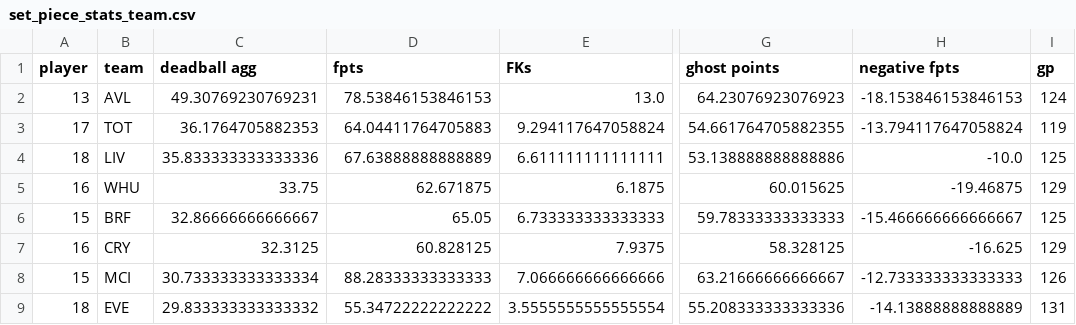
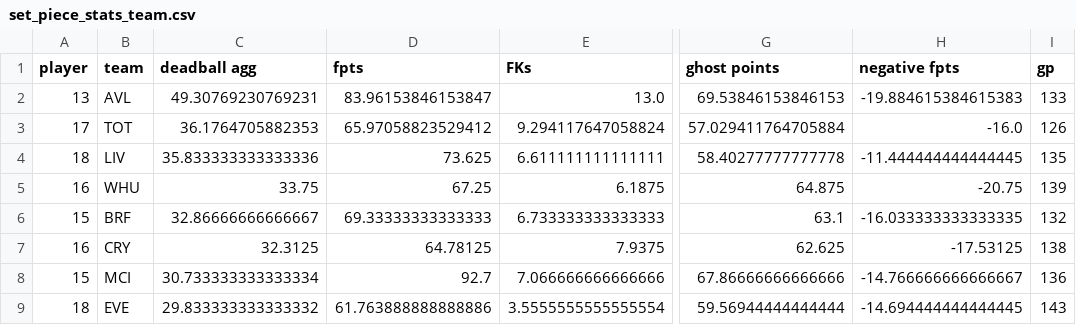
Before and after one commit to ds-oliver/st_fantrax_dashboard, a CSV file: data/display-data/final/set_piece_stats_team.csv, drawn as a sheet; only a part is shown, gaps mark what is left out; the diff covers the shown part only; the diff names each change by its address in the sheet, - before the commit and + after, or states it on an @@ line.

```diff
--- a/data/display-data/final/set_piece_stats_team.csv
+++ b/data/display-data/final/set_piece_stats_team.csv
-D2 (fpts): 78.53846153846153
+D2 (fpts): 83.96153846153847
-G2 (ghost points): 64.23076923076923
+G2 (ghost points): 69.53846153846153
-H2 (negative fpts): -18.153846153846153
+H2 (negative fpts): -19.884615384615383
-I2 (gp): 124
+I2 (gp): 133
-D3 (fpts): 64.04411764705883
+D3 (fpts): 65.97058823529412
-G3 (ghost points): 54.661764705882355
+G3 (ghost points): 57.029411764705884
-H3 (negative fpts): -13.794117647058824
+H3 (negative fpts): -16.0
-I3 (gp): 119
+I3 (gp): 126
-D4 (fpts): 67.63888888888889
+D4 (fpts): 73.625
-G4 (ghost points): 53.138888888888886
+G4 (ghost points): 58.40277777777778
-H4 (negative fpts): -10.0
+H4 (negative fpts): -11.444444444444445
-I4 (gp): 125
+I4 (gp): 135
-D5 (fpts): 62.671875
+D5 (fpts): 67.25
-G5 (ghost points): 60.015625
+G5 (ghost points): 64.875
-H5 (negative fpts): -19.46875
+H5 (negative fpts): -20.75
-I5 (gp): 129
+I5 (gp): 139
-D6 (fpts): 65.05
+D6 (fpts): 69.33333333333333
-G6 (ghost points): 59.78333333333333
+G6 (ghost points): 63.1
-H6 (negative fpts): -15.466666666666667
+H6 (negative fpts): -16.033333333333335
-I6 (gp): 125
+I6 (gp): 132
-D7 (fpts): 60.828125
+D7 (fpts): 64.78125
-G7 (ghost points): 58.328125
+G7 (ghost points): 62.625
-H7 (negative fpts): -16.625
+H7 (negative fpts): -17.53125
-I7 (gp): 129
+I7 (gp): 138
-D8 (fpts): 88.28333333333333
+D8 (fpts): 92.7
-G8 (ghost points): 63.21666666666667
+G8 (ghost points): 67.86666666666666
-H8 (negative fpts): -12.733333333333333
+H8 (negative fpts): -14.766666666666667
-I8 (gp): 126
+I8 (gp): 136
-D9 (fpts): 55.34722222222222
+D9 (fpts): 61.763888888888886
-G9 (ghost points): 55.208333333333336
+G9 (ghost points): 59.56944444444444
-H9 (negative fpts): -14.13888888888889
+H9 (negative fpts): -14.694444444444445
-I9 (gp): 131
+I9 (gp): 143
```
Also changed, not shown: 48 edited cells elsewhere in this file, data/display-data/final/grouped_player_data.csv, data/display-data/final/recent_gw_data.csv, 19 other files.
